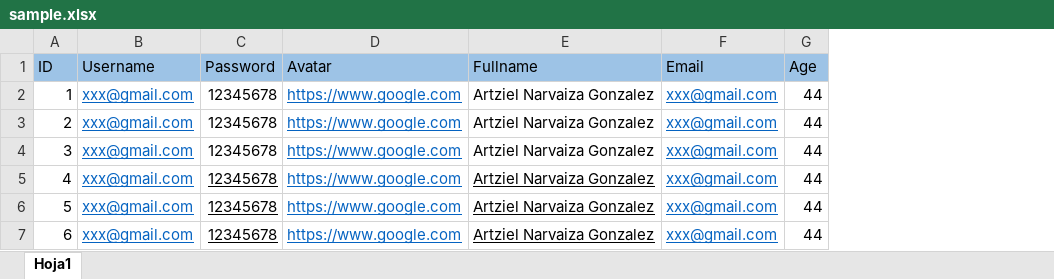
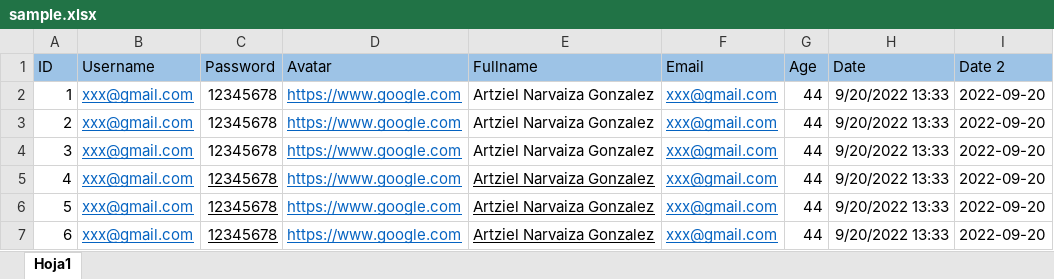
Before and after one commit to artziel/go-layouts, an Excel workbook: sample/sample.xlsx, sheet Hoja1, drawn as a sheet; values as stored, in another font and other column widths than the file's, no borders; the diff names each change by its address in the sheet, - before the commit and + after, or states it on an @@ line.

Commit message:
add support for time.Time data type on row struct

```diff
--- a/sample/sample.xlsx (sheet Hoja1)
+++ b/sample/sample.xlsx (sheet Hoja1)
+column H (Date), rows 2-7: all 9/20/2022 13:33
+column I (Date 2), rows 2-7: all 2022-09-20
```
Also changed, not shown: 4 other files.
